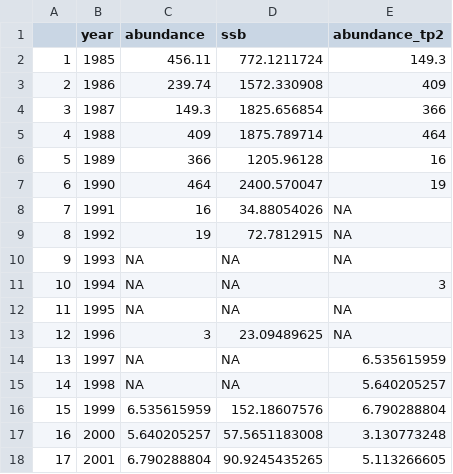
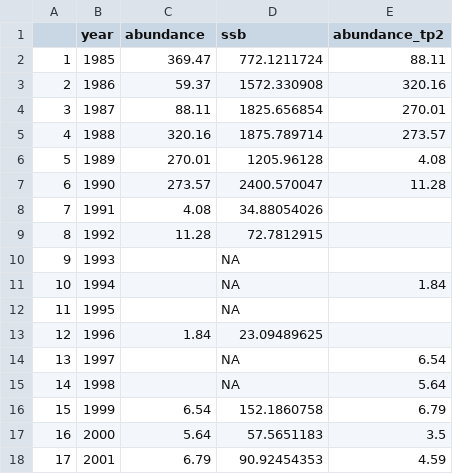
Before and after one commit to KeithLewis99/IPM, a CSV file: data/ssb_all.csv, drawn as a sheet; only a part is shown; the diff covers the shown part only.

Commit message:
Modify data

```diff
--- a/data/ssb_all.csv
+++ b/data/ssb_all.csv
@@ -2,17 +2,17 @@
-"1",1985,456.11,772.1211724,149.3
-"2",1986,239.74,1572.330908,409
-"3",1987,149.3,1825.656854,366
-"4",1988,409,1875.789714,464
-"5",1989,366,1205.96128,16
-"6",1990,464,2400.570047,19
-"7",1991,16,34.88054026,NA
-"8",1992,19,72.7812915,NA
-"9",1993,NA,NA,NA
-"10",1994,NA,NA,3
-"11",1995,NA,NA,NA
-"12",1996,3,23.09489625,NA
-"13",1997,NA,NA,6.535615959
-"14",1998,NA,NA,5.640205257
-"15",1999,6.535615959,152.18607576,6.790288804
-"16",2000,5.640205257,57.5651183008,3.130773248
-"17",2001,6.790288804,90.9245435265,5.113266605
+1,1985,369.47,772.1211724,88.11
+2,1986,59.37,1572.330908,320.16
+3,1987,88.11,1825.656854,270.01
+4,1988,320.16,1875.789714,273.57
+5,1989,270.01,1205.96128,4.08
+6,1990,273.57,2400.570047,11.28
+7,1991,4.08,34.88054026,
+8,1992,11.28,72.7812915,
+9,1993,,NA,
+10,1994,,NA,1.84
+11,1995,,NA,
+12,1996,1.84,23.09489625,
+13,1997,,NA,6.54
+14,1998,,NA,5.64
+15,1999,6.54,152.1860758,6.79
+16,2000,5.64,57.5651183,3.5
+17,2001,6.79,90.92454353,4.59
```
Also changed, not shown: 52 edited cells elsewhere in this file, data/capelin_abundance_1985-2022.csv, data/capelin_aggregated_abundance_1985-2022.csv, 3 other files.
